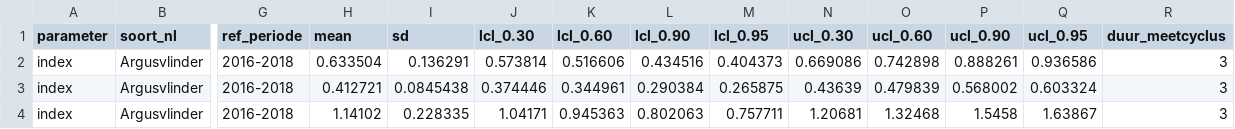
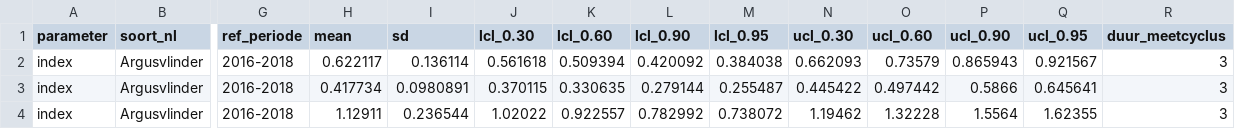
Before and after one commit to inbo/soortenmeetnetten-analysis, a TSV file: analysis_vlinders/output/results/vlinders_imago_transect_2026-01-19/results_indexmodel_regio_vlinders_imago_transect.tsv, drawn as a sheet; only a part is shown, gaps mark what is left out; the diff covers the shown part only; the diff names each change by its address in the sheet, - before the commit and + after, or states it on an @@ line.

Commit message:
vlinders: update result per region

```diff
--- a/analysis_vlinders/output/results/vlinders_imago_transect_2026-01-19/results_indexmodel_regio_vlinders_imago_transect.tsv
+++ b/analysis_vlinders/output/results/vlinders_imago_transect_2026-01-19/results_indexmodel_regio_vlinders_imago_transect.tsv
-H2 (mean): 0.633504
+H2 (mean): 0.622117
-I2 (sd): 0.136291
+I2 (sd): 0.136114
-J2 (lcl_0.30): 0.573814
+J2 (lcl_0.30): 0.561618
-K2 (lcl_0.60): 0.516606
+K2 (lcl_0.60): 0.509394
-L2 (lcl_0.90): 0.434516
+L2 (lcl_0.90): 0.420092
-M2 (lcl_0.95): 0.404373
+M2 (lcl_0.95): 0.384038
-N2 (ucl_0.30): 0.669086
+N2 (ucl_0.30): 0.662093
-O2 (ucl_0.60): 0.742898
+O2 (ucl_0.60): 0.73579
-P2 (ucl_0.90): 0.888261
+P2 (ucl_0.90): 0.865943
-Q2 (ucl_0.95): 0.936586
+Q2 (ucl_0.95): 0.921567
-H3 (mean): 0.412721
+H3 (mean): 0.417734
-I3 (sd): 0.0845438
+I3 (sd): 0.0980891
-J3 (lcl_0.30): 0.374446
+J3 (lcl_0.30): 0.370115
-K3 (lcl_0.60): 0.344961
+K3 (lcl_0.60): 0.330635
-L3 (lcl_0.90): 0.290384
+L3 (lcl_0.90): 0.279144
-M3 (lcl_0.95): 0.265875
+M3 (lcl_0.95): 0.255487
-N3 (ucl_0.30): 0.43639
+N3 (ucl_0.30): 0.445422
-O3 (ucl_0.60): 0.479839
+O3 (ucl_0.60): 0.497442
-P3 (ucl_0.90): 0.568002
+P3 (ucl_0.90): 0.5866
-Q3 (ucl_0.95): 0.603324
+Q3 (ucl_0.95): 0.645641
-H4 (mean): 1.14102
+H4 (mean): 1.12911
-I4 (sd): 0.228335
+I4 (sd): 0.236544
-J4 (lcl_0.30): 1.04171
+J4 (lcl_0.30): 1.02022
-K4 (lcl_0.60): 0.945363
+K4 (lcl_0.60): 0.922557
-L4 (lcl_0.90): 0.802063
+L4 (lcl_0.90): 0.782992
-M4 (lcl_0.95): 0.757711
+M4 (lcl_0.95): 0.738072
-N4 (ucl_0.30): 1.20681
+N4 (ucl_0.30): 1.19462
-O4 (ucl_0.60): 1.32468
+O4 (ucl_0.60): 1.32228
-P4 (ucl_0.90): 1.5458
+P4 (ucl_0.90): 1.5564
-Q4 (ucl_0.95): 1.63867
+Q4 (ucl_0.95): 1.62355
```
Also changed, not shown: 50 edited cells elsewhere in this file, 2 other files.
